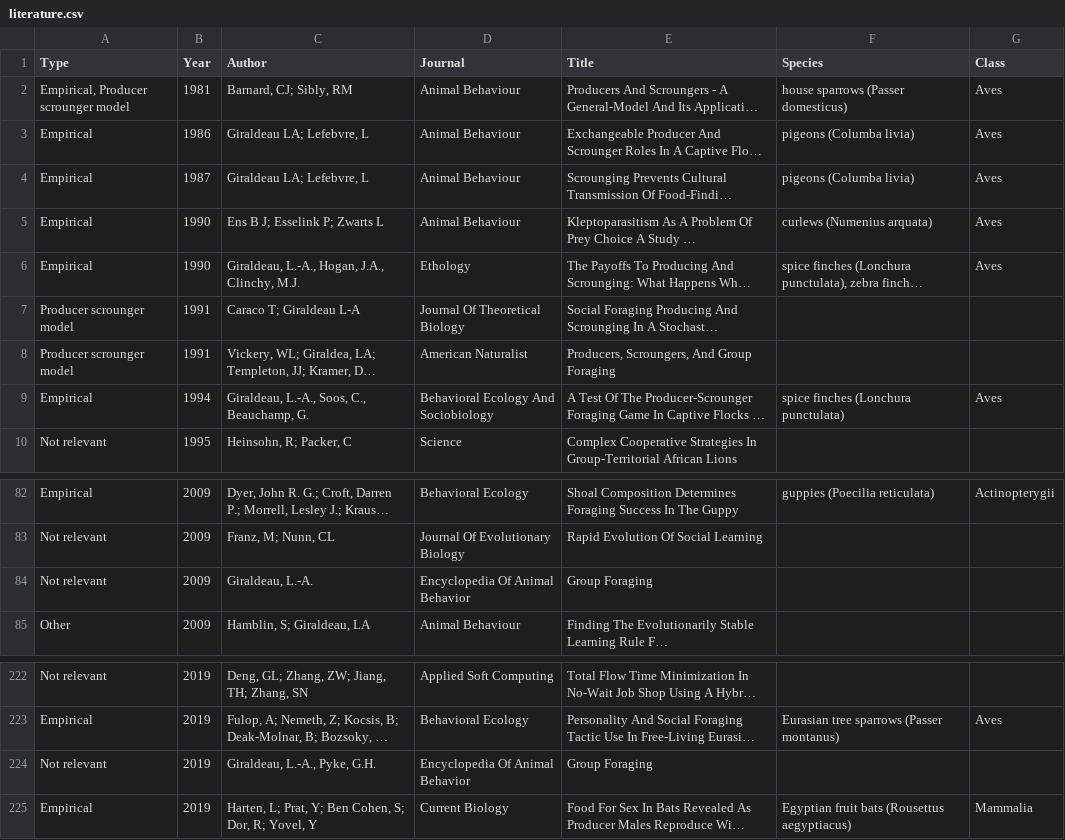
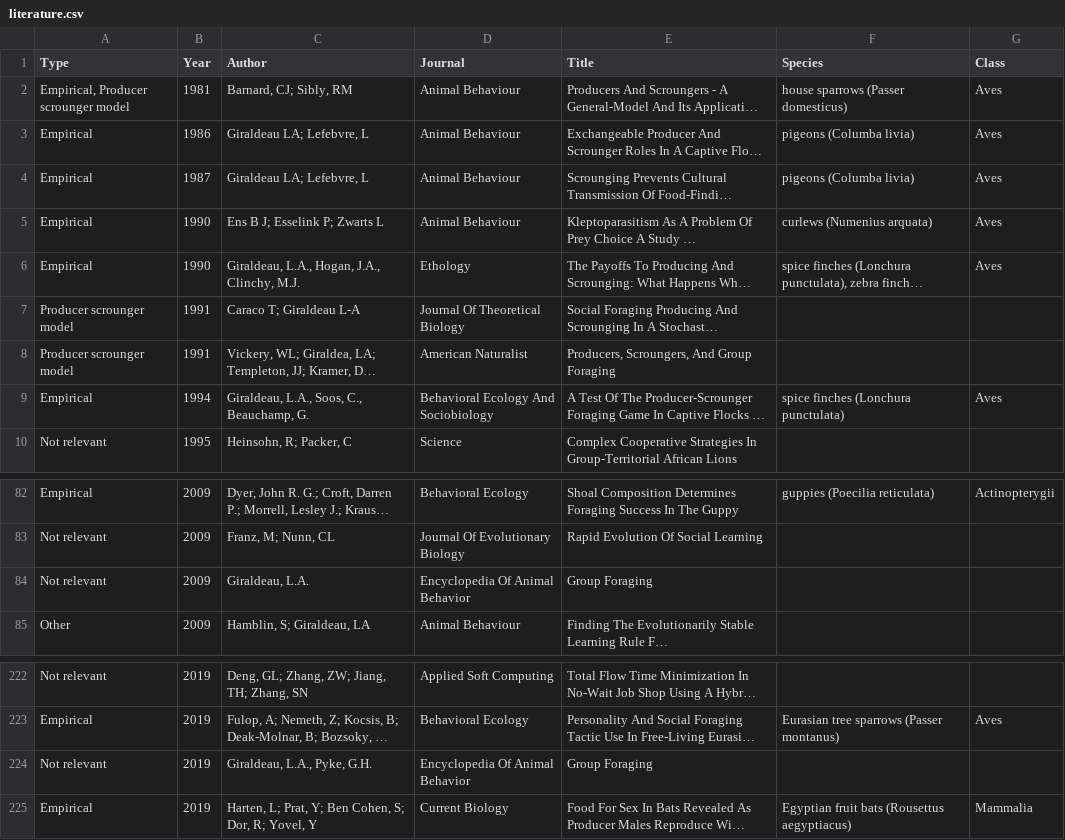
Before and after one commit to robitalec/comprehensive-exam, a CSV file: data/literature/literature.csv, drawn as a sheet; only a part is shown, gaps mark what is left out; long unchanged cells end in …; the diff names each change by its address in the sheet, - before the commit and + after, or states it on an @@ line.

Commit message:
rm dash

```diff
--- a/data/literature/literature.csv
+++ b/data/literature/literature.csv
-C6 (Author): Giraldeau, L.‐A., Hogan, J.A., Clinchy, M.J.
+C6 (Author): Giraldeau, L.A., Hogan, J.A., Clinchy, M.J.
-C9 (Author): Giraldeau, L.-A., Soos, C., Beauchamp, G.
+C9 (Author): Giraldeau, L.A., Soos, C., Beauchamp, G.
-C84 (Author): Giraldeau, L.-A.
+C84 (Author): Giraldeau, L.A.
-C224 (Author): Giraldeau, L.-A., Pyke, G.H.
+C224 (Author): Giraldeau, L.A., Pyke, G.H.
```
